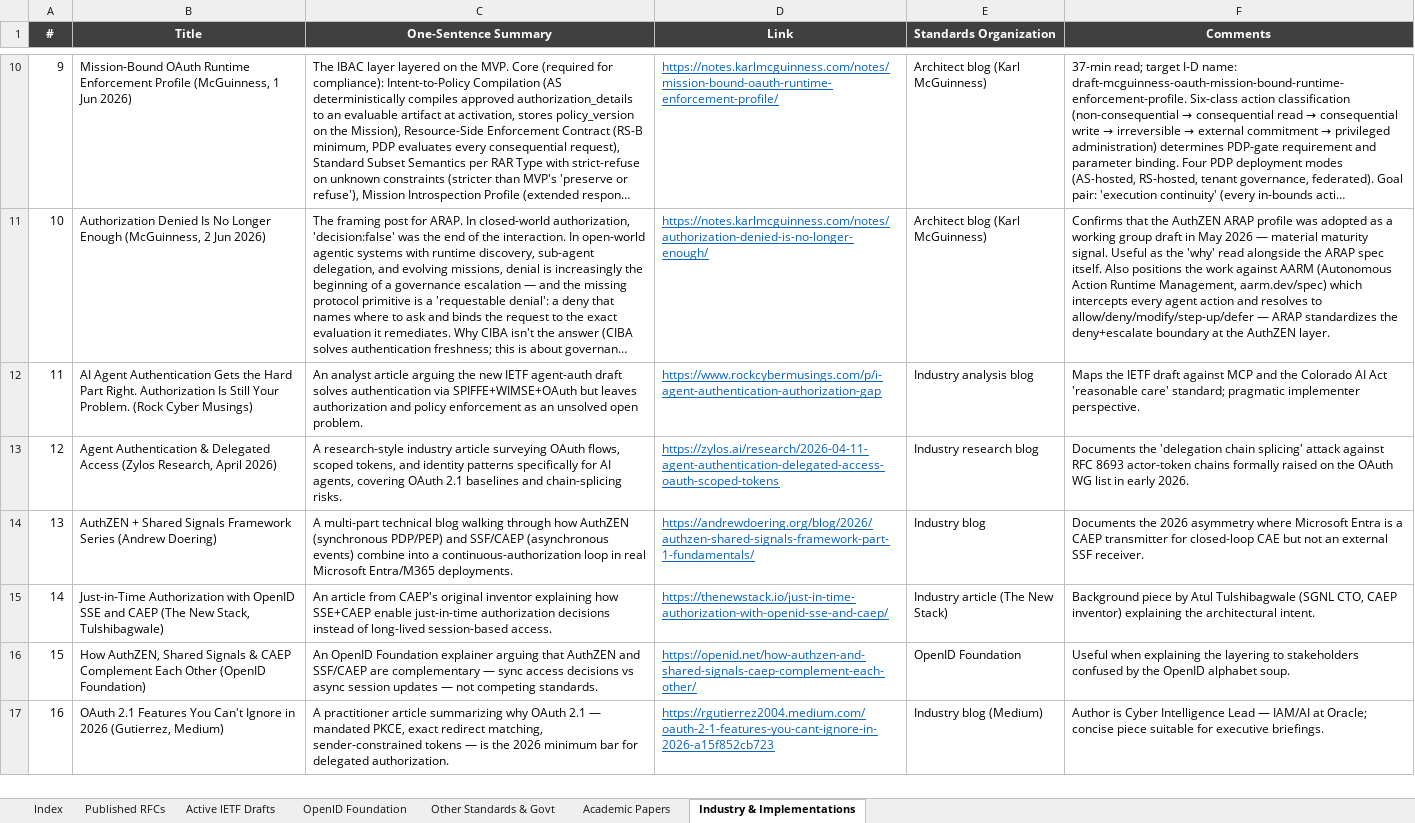
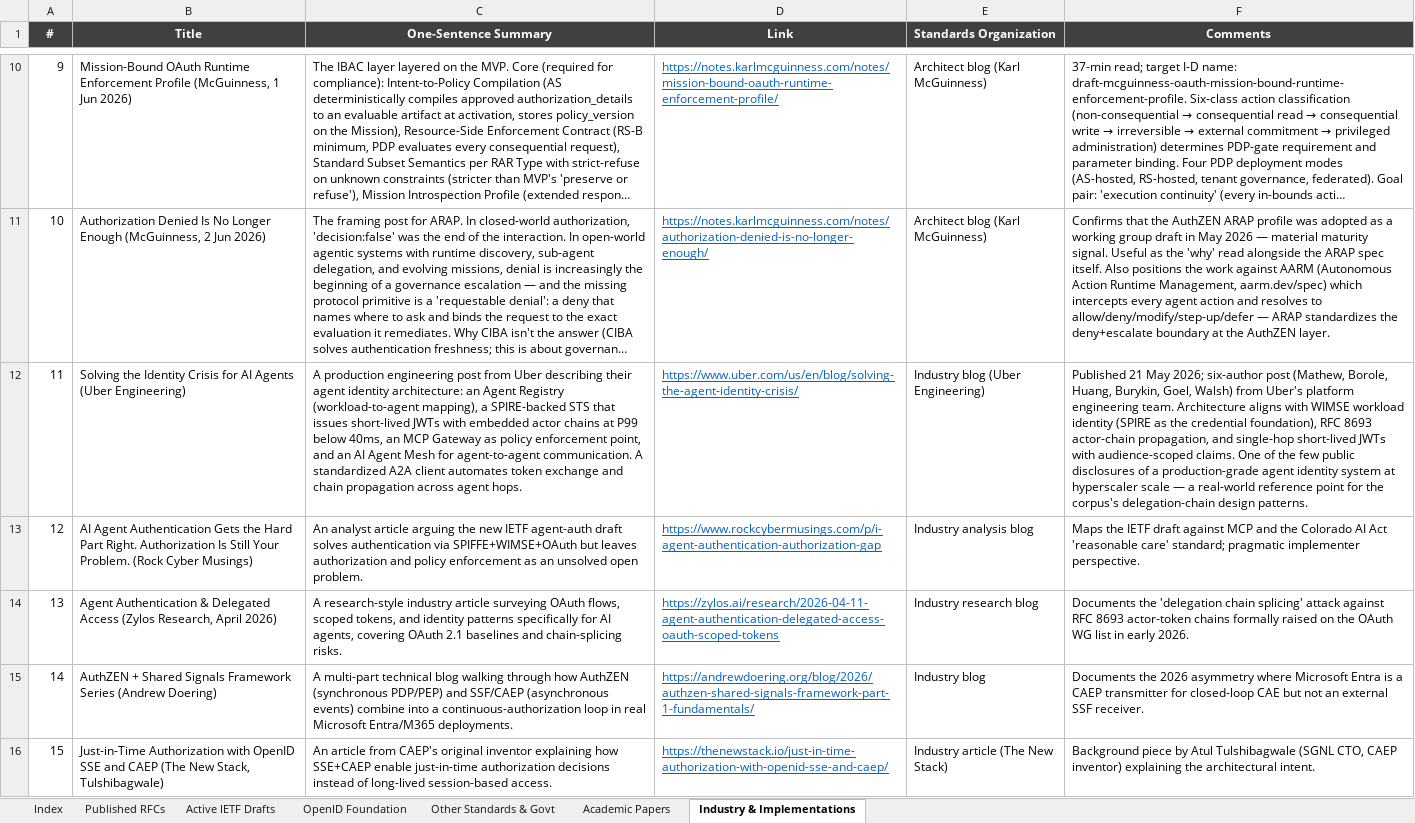
Before and after one commit to gffletch/da_research, an Excel workbook: delegated_authorization_research.xlsx, sheet Industry & Implementations, drawn as a sheet; only a part is shown, gaps mark what is left out; the shorter side is filled out with more unchanged rows; long unchanged cells end in …; values as stored, in another font and other column widths than the file's, no borders; addresses are those after the commit; the diff names each change by its address in the sheet, - before the commit and + after, or states it on an @@ line.

Commit message:
Added Uber link
Added an Uber link to the spreadsheet
Tweaked the build script for my environment

```diff
--- a/delegated_authorization_research.xlsx (sheet Industry & Implementations)
+++ b/delegated_authorization_research.xlsx (sheet Industry & Implementations)
+row 12: 11 | Solving the Identity Crisis for AI Agents (Uber Engineering) | A production engineering post from Uber describing their agent identity architecture: an Agent Registry (workload-to-agent mapping), a SPIRE-backed STS that issues short-lived JWTs with embedded actor chains at P99 below 40ms, an MCP Gateway as policy enforcement point, and an AI Agent Mesh for agent-to-agent communication. A standardized A2A client automates token exchange and chain propagation across agent hops. | https://www.uber.com/us/en/blog/solving-the-agent-identity-crisis/ | Industry blog (Uber Engineering) | Published 21 May 2026; six-author post (Mathew, Borole, Huang, Burykin, Goel, Walsh) from Uber's platform engineering team. Architecture aligns with WIMSE workload identity (SPIRE as the credential foundation), RFC 8693 actor-chain propagation, and single-hop short-lived JWTs with audience-scoped claims. One of the few public disclosures of a production-grade agent identity system at hyperscaler scale — a real-world reference point for the corpus's delegation-chain design patterns.
@@ column A (#) renumbered from row 13 down @@
```
Also changed, not shown: sheet Index, 2 other files.
